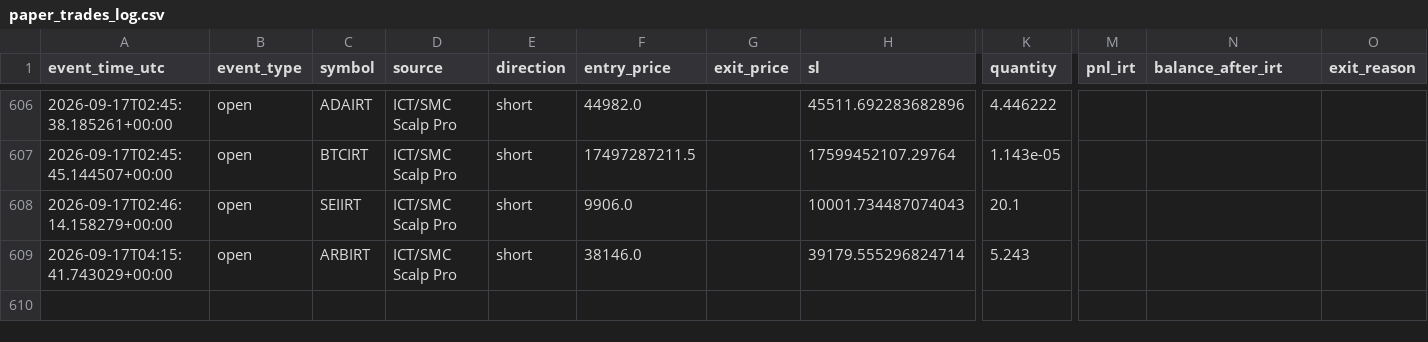
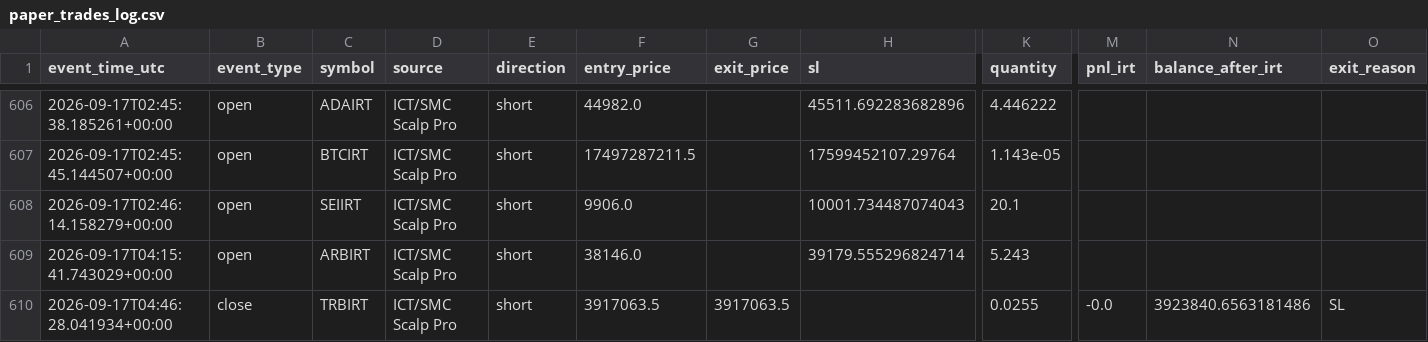
Before and after one commit to amirtorofi-sketch/abdeal-live-trading, a CSV file: bot1_live/paper_trades_log.csv, drawn as a sheet; only a part is shown, gaps mark what is left out; rows hold the shown columns only; the diff names each change by its address in the sheet, - before the commit and + after, or states it on an @@ line.

Commit message:
update bot1 state/paper log [skip ci]

```diff
--- a/bot1_live/paper_trades_log.csv
+++ b/bot1_live/paper_trades_log.csv
+row 610: 2026-09-17T04:46:28.041934+00:00 | close | TRBIRT | ICT/SMC Scalp Pro | short | 3917063.5 | 3917063.5 |  | 0.0255 | -0.0 | 3923840.6563181486 | SL
```
Also changed, not shown: 1 other file.
